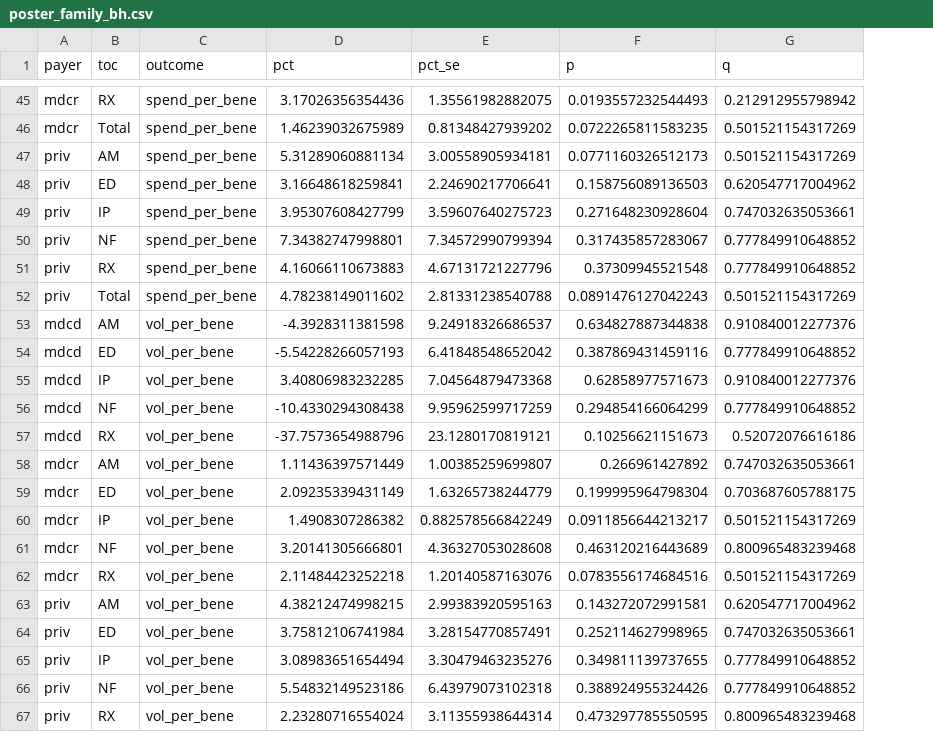
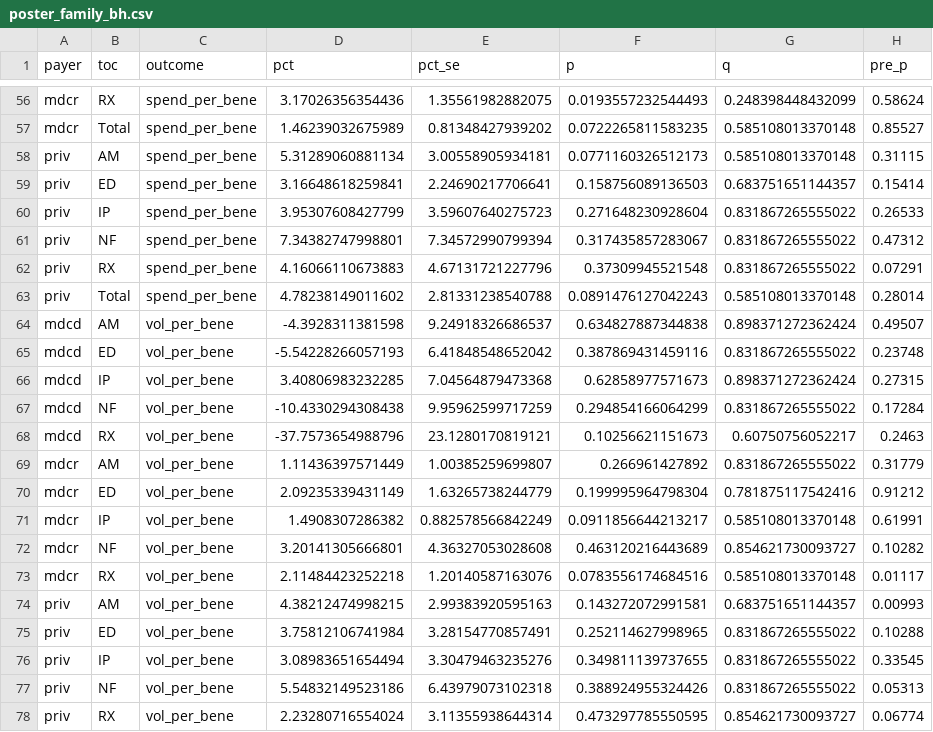
Before and after one commit to ekjohnsonphd/medicaid_expansion_side_effects, a CSV file: results/poster_family_bh.csv, drawn as a sheet; only a part is shown, gaps mark what is left out; addresses are those after the commit; the diff covers the shown part only; the diff names each change by its address in the sheet, - before the commit and + after, or states it on an @@ line.

```diff
--- a/results/poster_family_bh.csv
+++ b/results/poster_family_bh.csv
+column H (pre_p), rows 56-78: 0.58624 | 0.85527 | 0.31115 | 0.15414 | 0.26533 | 0.47312 | 0.07291 | 0.28014 | 0.49507 | 0.23748 | 0.27315 | 0.17284 | 0.2463 | 0.31779 | 0.91212 | 0.61991 | 0.10282 | 0.01117 | 0.00993 | 0.10288 | 0.33545 | 0.05313 | 0.06774
-G56 (q): 0.212912955798942
+G56 (q): 0.248398448432099
-G57:G58 (q): 0.501521154317269
+G57:G58 (q): 0.585108013370148
-G59 (q): 0.620547717004962
+G59 (q): 0.683751651144357
-G60 (q): 0.747032635053661
+G60 (q): 0.831867265555022
-G61:G62 (q): 0.777849910648852
+G61:G62 (q): 0.831867265555022
-G63 (q): 0.501521154317269
+G63 (q): 0.585108013370148
-G64 (q): 0.910840012277376
+G64 (q): 0.898371272362424
-G65 (q): 0.777849910648852
+G65 (q): 0.831867265555022
-G66 (q): 0.910840012277376
+G66 (q): 0.898371272362424
-G67 (q): 0.777849910648852
+G67 (q): 0.831867265555022
-G68 (q): 0.52072076616186
+G68 (q): 0.60750756052217
-G69 (q): 0.747032635053661
+G69 (q): 0.831867265555022
-G70 (q): 0.703687605788175
+G70 (q): 0.781875117542416
-G71 (q): 0.501521154317269
+G71 (q): 0.585108013370148
-G72 (q): 0.800965483239468
+G72 (q): 0.854621730093727
-G73 (q): 0.501521154317269
+G73 (q): 0.585108013370148
-G74 (q): 0.620547717004962
+G74 (q): 0.683751651144357
-G75 (q): 0.747032635053661
+G75 (q): 0.831867265555022
-G76:G77 (q): 0.777849910648852
+G76:G77 (q): 0.831867265555022
-G78 (q): 0.800965483239468
+G78 (q): 0.854621730093727
```
Also changed, not shown: 11 added rows and 42 edited cells elsewhere in this file, 3 other files.
